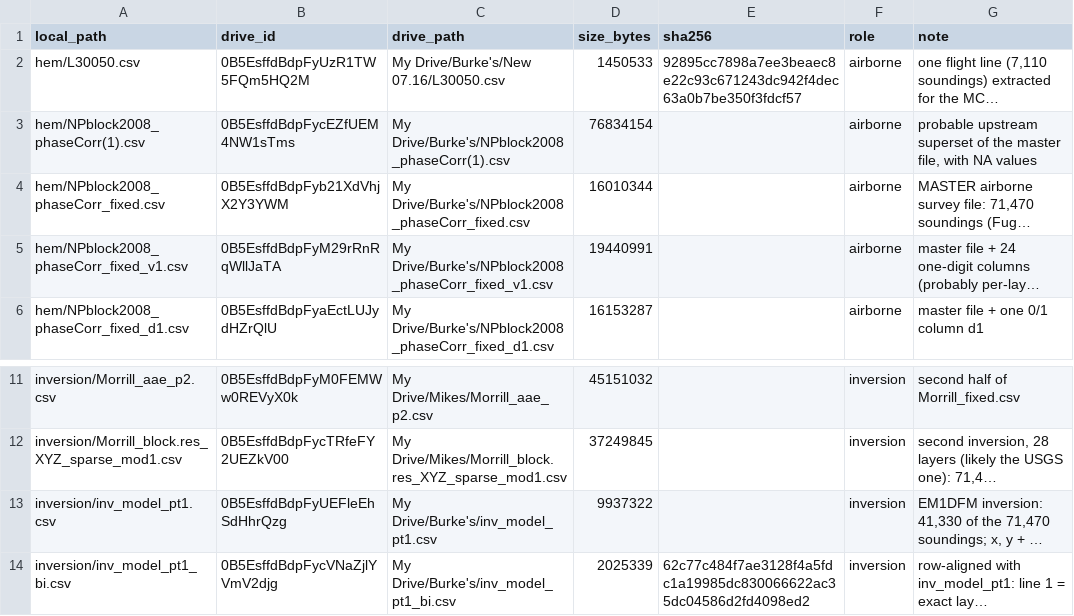
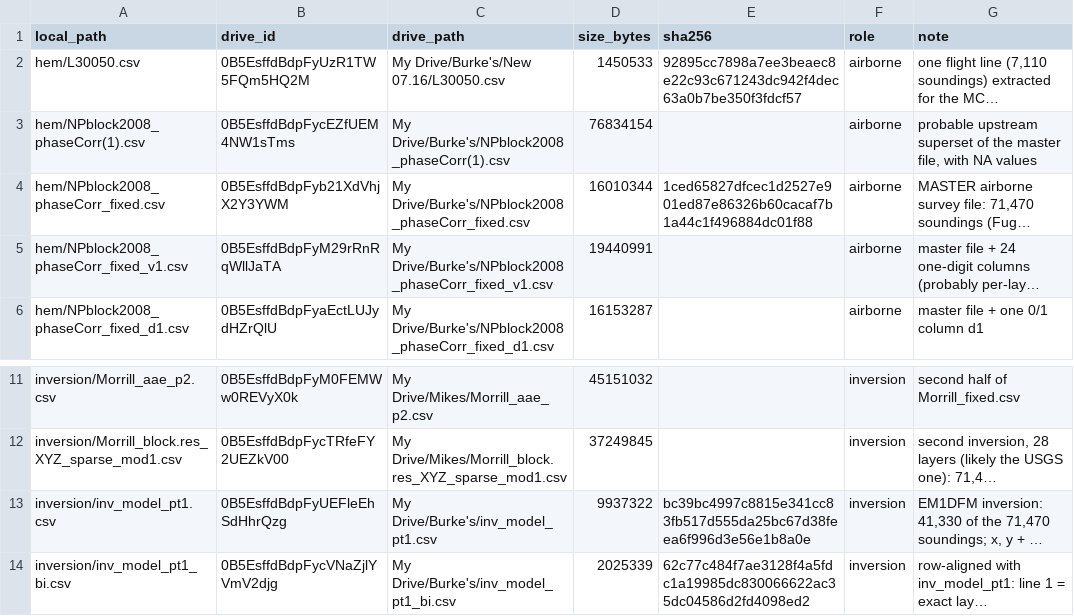
Before and after one commit to aakbarie/Code-for-NZ, a CSV file: manifests/raw_files.csv, drawn as a sheet; only a part is shown, gaps mark what is left out; long unchanged cells end in …; the diff names each change by its address in the sheet, - before the commit and + after, or states it on an @@ line.

```diff
--- a/manifests/raw_files.csv
+++ b/manifests/raw_files.csv
-E4 (sha256): (empty)
+E4 (sha256): 1ced65827dfcec1d2527e901ed87e86326b60cacaf7b1a44c1f496884dc01f88
-E13 (sha256): (empty)
+E13 (sha256): bc39bc4997c8815e341cc83fb517d555da25bc67d38feea6f996d3e56e1b8a0e
```
Also changed, not shown: 10 other files.
